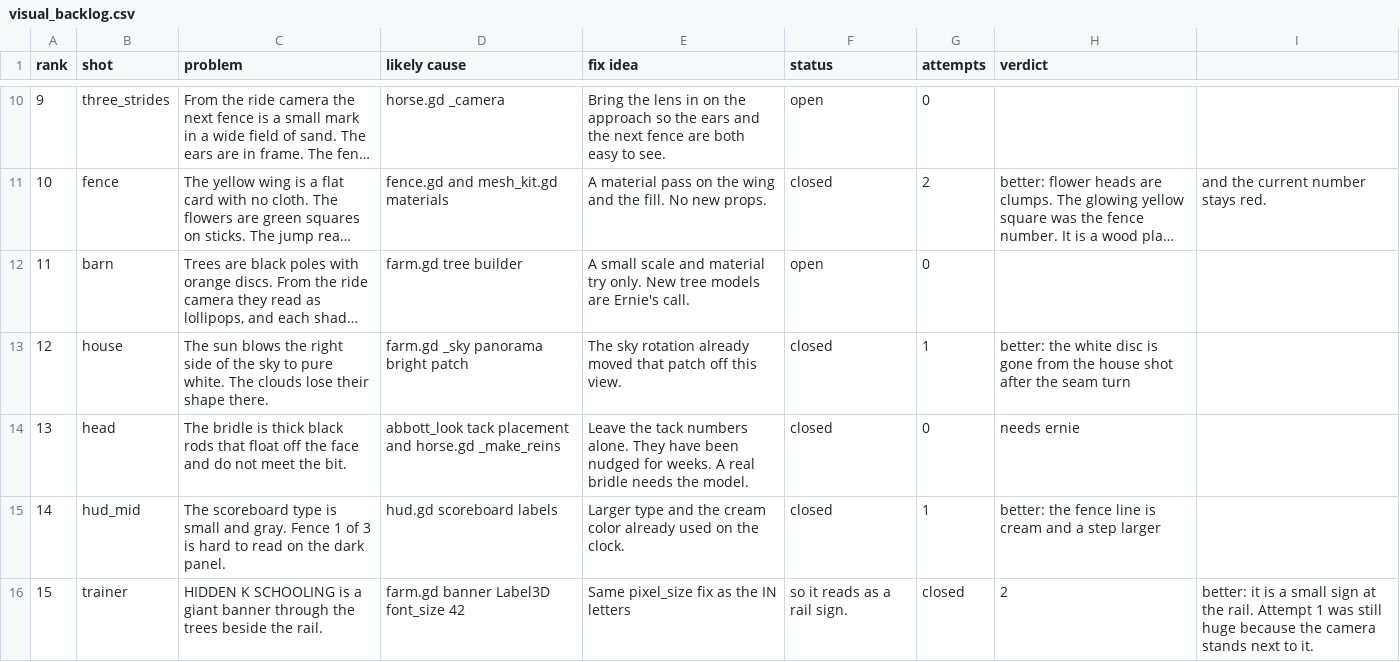
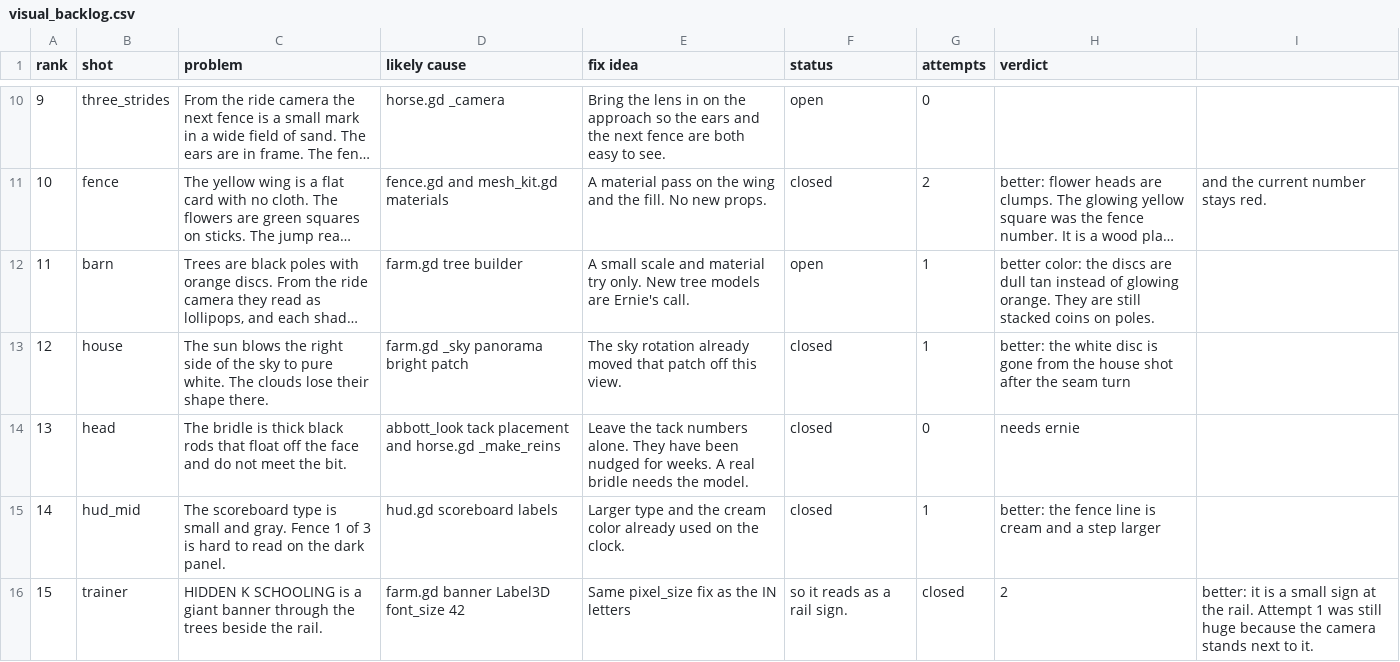
Before and after one commit to wmehobbs/Abbott-game, a CSV file: dist/day12/visual_backlog.csv, drawn as a sheet; only a part is shown, gaps mark what is left out; long unchanged cells end in …; the diff names each change by its address in the sheet, - before the commit and + after, or states it on an @@ line.

```diff
--- a/dist/day12/visual_backlog.csv
+++ b/dist/day12/visual_backlog.csv
-G12 (attempts): 0
+G12 (attempts): 1
-H12 (verdict): (empty)
+H12 (verdict): better color: the discs are dull tan instead of glowing orange. They are still stacked coins on poles.
```
Also changed, not shown: 3 other files.
